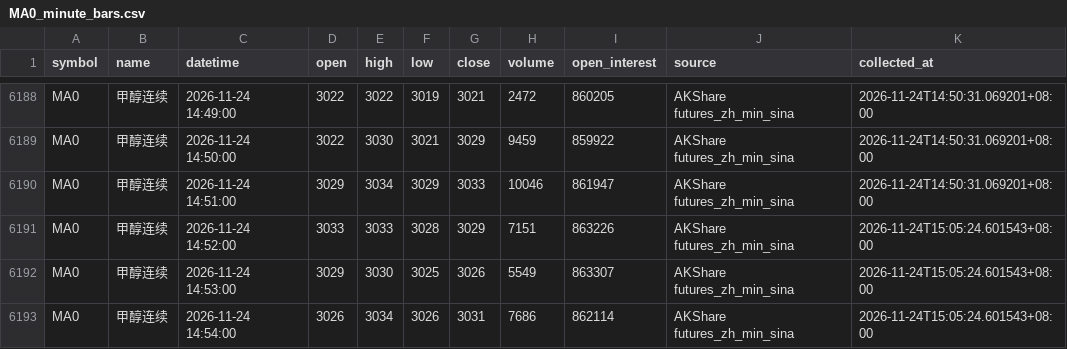
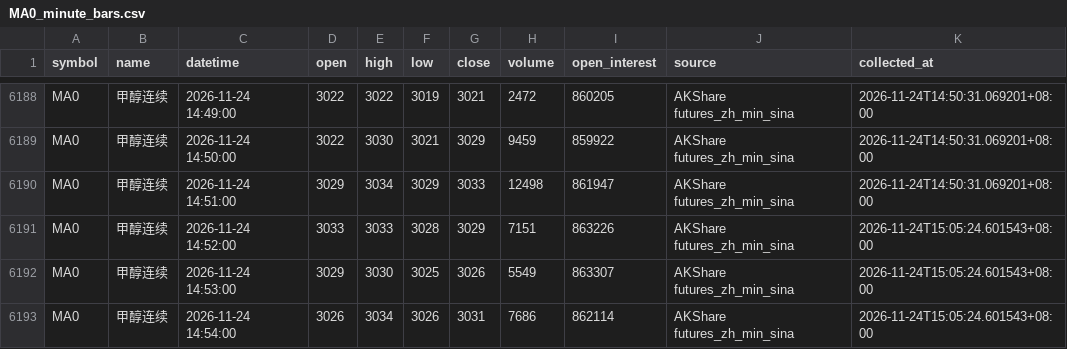
Before and after one commit to luckyjohnlucky/akshare-futures-data, a CSV file: output/MA0_minute_bars.csv, drawn as a sheet; only a part is shown, gaps mark what is left out.

```diff
--- a/output/MA0_minute_bars.csv
+++ b/output/MA0_minute_bars.csv
@@ -6189,3 +6189,3 @@ MA0,甲醇连续,2026-11-24 14:49:00,3022,3022,3019,3021,2472,860205,AKShare fut
 MA0,甲醇连续,2026-11-24 14:50:00,3022,3030,3021,3029,9459,859922,AKShare futures_zh_min_sina,2026-11-24T14:50:31.069201+08:00
-MA0,甲醇连续,2026-11-24 14:51:00,3029,3034,3029,3033,10046,861947,AKShare futures_zh_min_sina,2026-11-24T14:50:31.069201+08:00
+MA0,甲醇连续,2026-11-24 14:51:00,3029,3034,3029,3033,12498,861947,AKShare futures_zh_min_sina,2026-11-24T14:50:31.069201+08:00
 MA0,甲醇连续,2026-11-24 14:52:00,3033,3033,3028,3029,7151,863226,AKShare futures_zh_min_sina,2026-11-24T15:05:24.601543+08:00
```
Also changed, not shown: output/FG0_minute_bars.csv, output/L0_minute_bars.csv, 1 other file.
